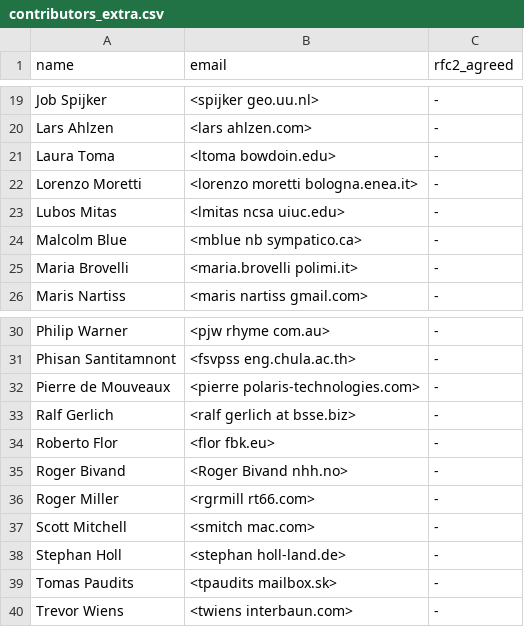
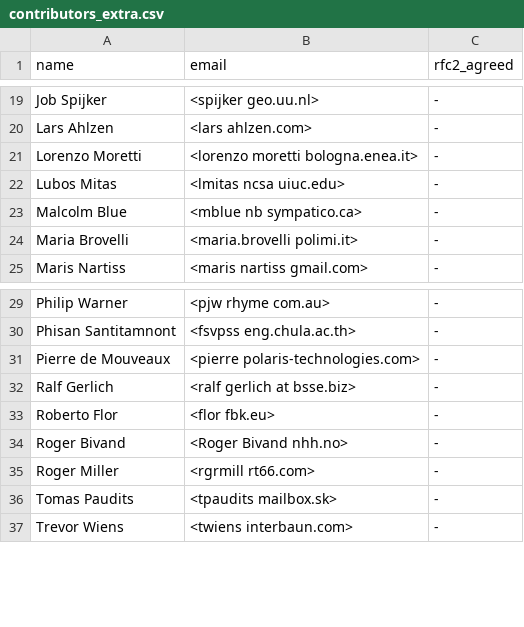
Before and after one commit to rashadkm/grass_cmake, a CSV file: contributors_extra.csv, drawn as a sheet; only a part is shown, gaps mark what is left out; the diff names each change by its address in the sheet, - before the commit and + after, or states it on an @@ line.

```diff
--- a/contributors_extra.csv
+++ b/contributors_extra.csv
-row 21: Laura Toma | <ltoma bowdoin.edu> | -
-row 37: Scott Mitchell | <smitch mac.com> | -
-row 38: Stephan Holl | <stephan holl-land.de> | -
```
Also changed, not shown: translators.csv.
